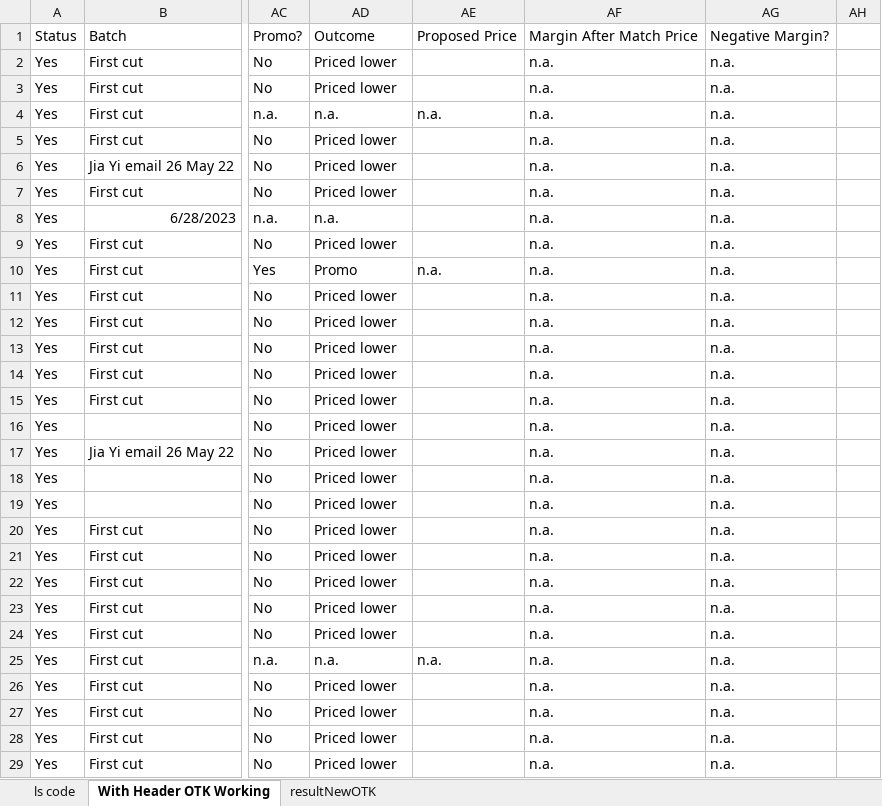
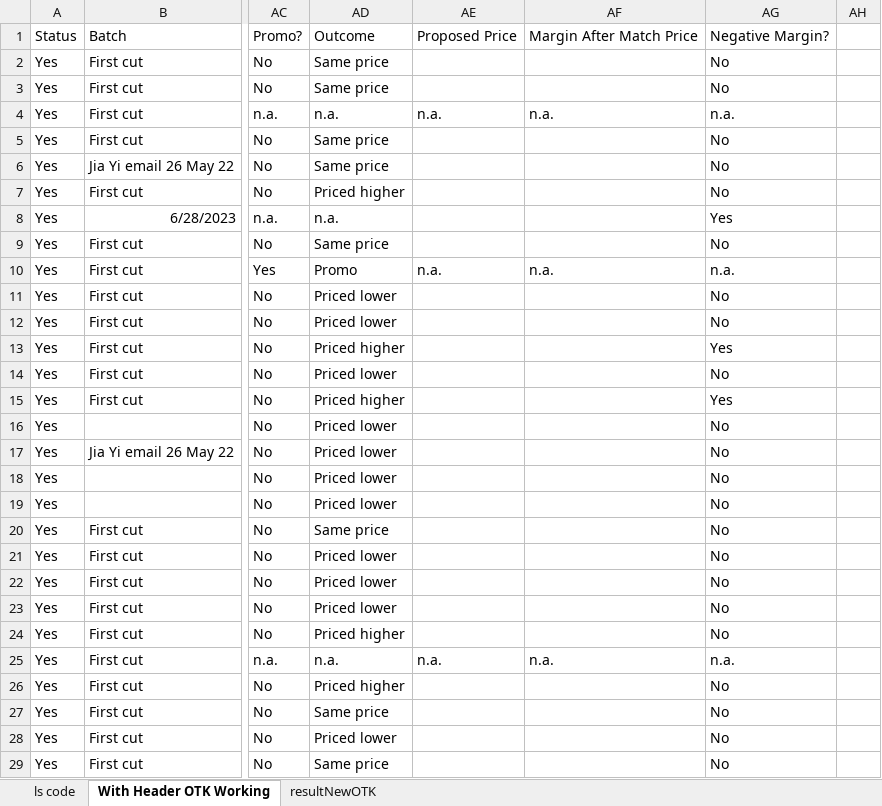
Before and after one commit to AbrarHayatNadim/PriceMatching, an Excel workbook: PriceMatching/OTK-WORKING.xlsx, sheet With Header OTK Working, drawn as a sheet; only a part is shown, gaps mark what is left out; values as stored, in another font and other column widths than the file's, no borders; the diff covers the shown part only; the diff names each change by its address in the sheet, - before the commit and + after, or states it on an @@ line.

```diff
--- a/PriceMatching/OTK-WORKING.xlsx (sheet With Header OTK Working)
+++ b/PriceMatching/OTK-WORKING.xlsx (sheet With Header OTK Working)
-AD2:AD3: Priced lower
+AD2:AD3: Same price
-AF2:AF3: n.a.
+AF2:AF3: (empty)
-AG2:AG3: n.a.
+AG2:AG3: No
-AD5:AD6: Priced lower
+AD5:AD6: Same price
-AF5:AF9: n.a.
+AF5:AF9: (empty)
-AG5:AG7: n.a.
+AG5:AG7: No
-AD7: Priced lower
+AD7: Priced higher
-AG8: n.a.
+AG8: Yes
-AD9: Priced lower
+AD9: Same price
-AG9: n.a.
+AG9: No
-AF11:AF24: n.a.
+AF11:AF24: (empty)
-AG11:AG12: n.a.
+AG11:AG12: No
-AD13: Priced lower
+AD13: Priced higher
-AG13: n.a.
+AG13: Yes
-AG14: n.a.
+AG14: No
-AD15: Priced lower
+AD15: Priced higher
-AG15: n.a.
+AG15: Yes
-AG16:AG24: n.a.
+AG16:AG24: No
-AD20: Priced lower
+AD20: Same price
-AD24: Priced lower
+AD24: Priced higher
-AD26: Priced lower
+AD26: Priced higher
-AF26:AF29: n.a.
+AF26:AF29: (empty)
-AG26:AG29: n.a.
+AG26:AG29: No
-AD27: Priced lower
+AD27: Same price
-AD29: Priced lower
+AD29: Same price
```
Also changed, not shown: 619 edited cells elsewhere in this sheet, sheet resultNewOTK, 4 other files.
